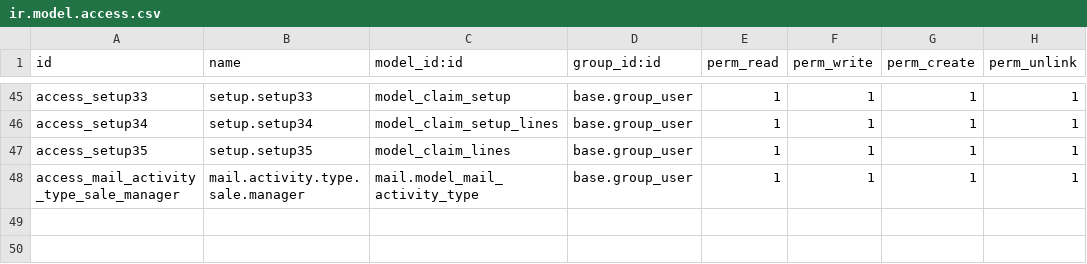
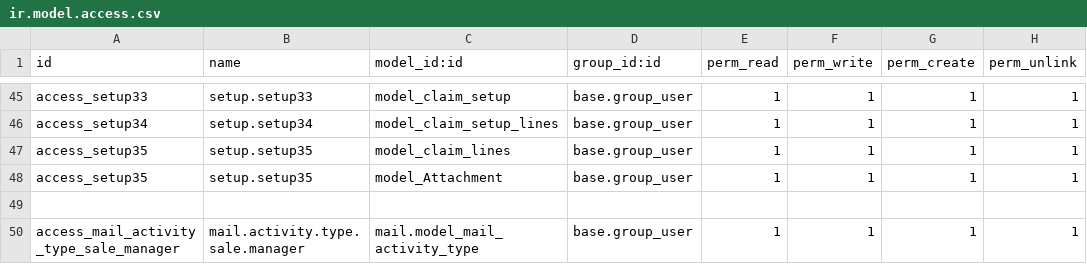
Before and after one commit to blackbelts/Arope_spaces, a CSV file: security/ir.model.access.csv, drawn as a sheet; only a part is shown, gaps mark what is left out.

```diff
--- a/security/ir.model.access.csv
+++ b/security/ir.model.access.csv
@@ -47,2 +47,4 @@ access_setup34,setup.setup34,model_claim_setup_lines,base.group_user,1,1,1,1
 access_setup35,setup.setup35,model_claim_lines,base.group_user,1,1,1,1
+access_setup35,setup.setup35,model_Attachment,base.group_user,1,1,1,1
+
 access_mail_activity_type_sale_manager,mail.activity.type.sale.manager,mail.model_mail_activity_type,base.group_user,1,1,1,1
```
Also changed, not shown: 1 other file.
